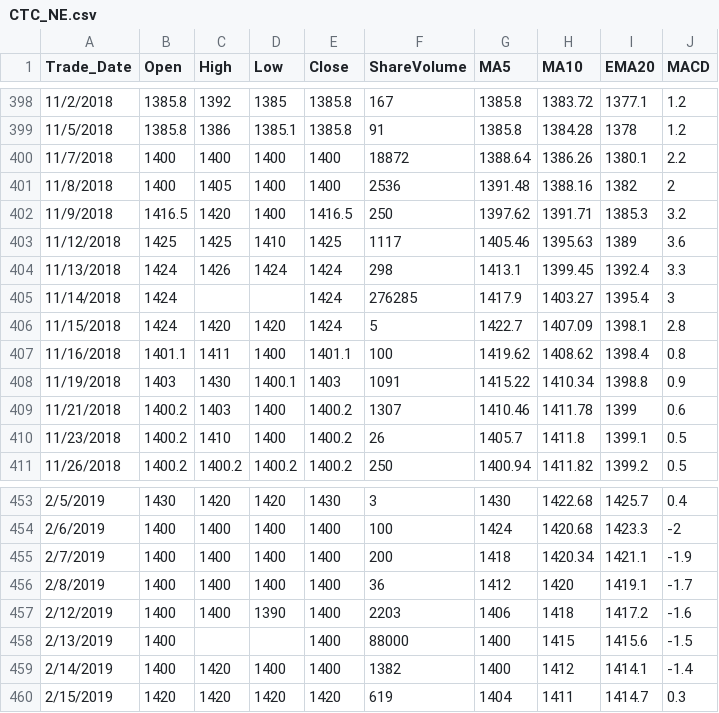
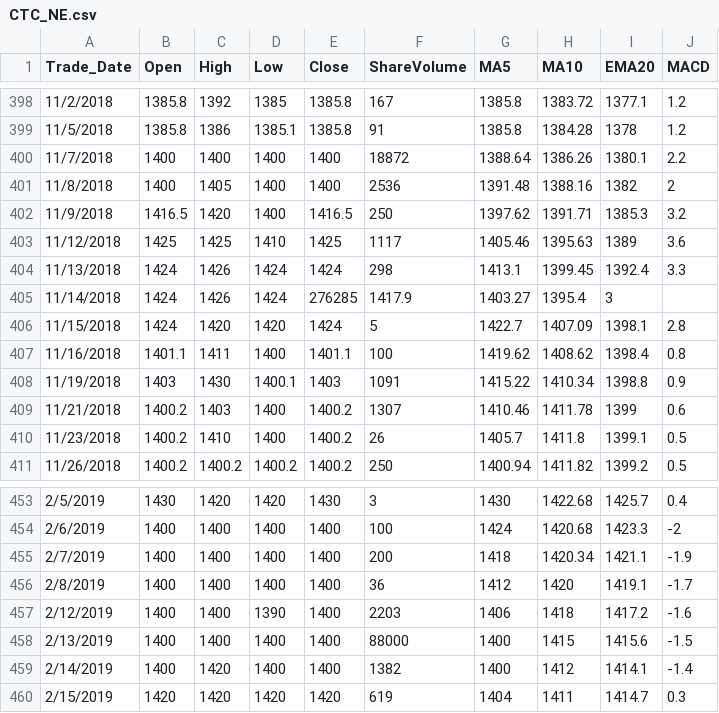
Before and after one commit to biratheeban/mlpredict, a CSV file: CTC_NE.csv, drawn as a sheet; only a part is shown, gaps mark what is left out.

Commit message:
Update CTC_NE.csv

```diff
--- a/CTC_NE.csv
+++ b/CTC_NE.csv
@@ -404,3 +404,3 @@ Trade_Date,Open,High,Low,Close,ShareVolume,MA5,MA10,EMA20,MACD
 11/13/2018,1424,1426,1424,1424,298,1413.1,1399.45,1392.4,3.3
-11/14/2018,1424,,,1424,276285,1417.9,1403.27,1395.4,3
+11/14/2018,1424,1426,1424,276285,1417.9,1403.27,1395.4,3
 11/15/2018,1424,1420,1420,1424,5,1422.7,1407.09,1398.1,2.8
@@ -457,3 +457,3 @@ Trade_Date,Open,High,Low,Close,ShareVolume,MA5,MA10,EMA20,MACD
 2/12/2019,1400,1400,1390,1400,2203,1406,1418,1417.2,-1.6
-2/13/2019,1400,,,1400,88000,1400,1415,1415.6,-1.5
+2/13/2019,1400,1400,1400,1400,88000,1400,1415,1415.6,-1.5
 2/14/2019,1400,1420,1400,1400,1382,1400,1412,1414.1,-1.4
```
